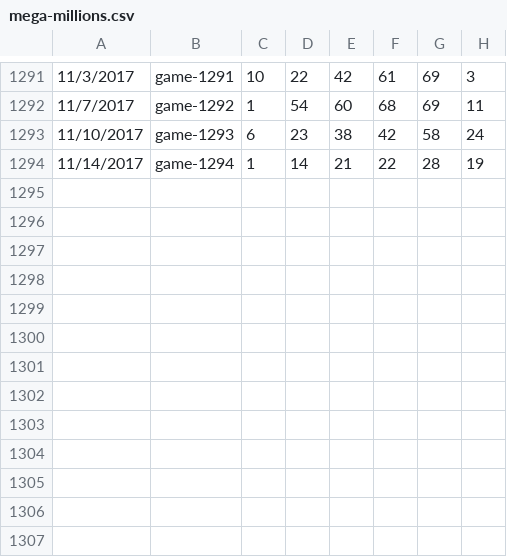
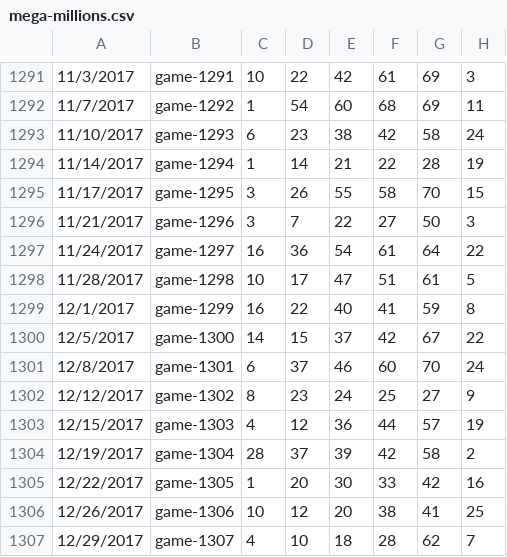
Before and after one commit to orneryhippo/casting, a CSV file: data/mega-millions.csv, drawn as a sheet; only a part is shown, gaps mark what is left out.

Commit message:
new data

```diff
--- a/data/mega-millions.csv
+++ b/data/mega-millions.csv
@@ -1294 +1294,14 @@
 11/14/2017,game-1294,1,14,21,22,28,19
+11/17/2017,game-1295,3,26,55,58,70,15
+11/21/2017,game-1296,3,7,22,27,50,3
+11/24/2017,game-1297,16,36,54,61,64,22
+11/28/2017,game-1298,10,17,47,51,61,5
+12/1/2017,game-1299,16,22,40,41,59,8
+12/5/2017,game-1300,14,15,37,42,67,22
+12/8/2017,game-1301,6,37,46,60,70,24
+12/12/2017,game-1302,8,23,24,25,27,9
+12/15/2017,game-1303,4,12,36,44,57,19
+12/19/2017,game-1304,28,37,39,42,58,2
+12/22/2017,game-1305,1,20,30,33,42,16
+12/26/2017,game-1306,10,12,20,38,41,25
+12/29/2017,game-1307,4,10,18,28,62,7
```
Also changed, not shown: 3 other files.
